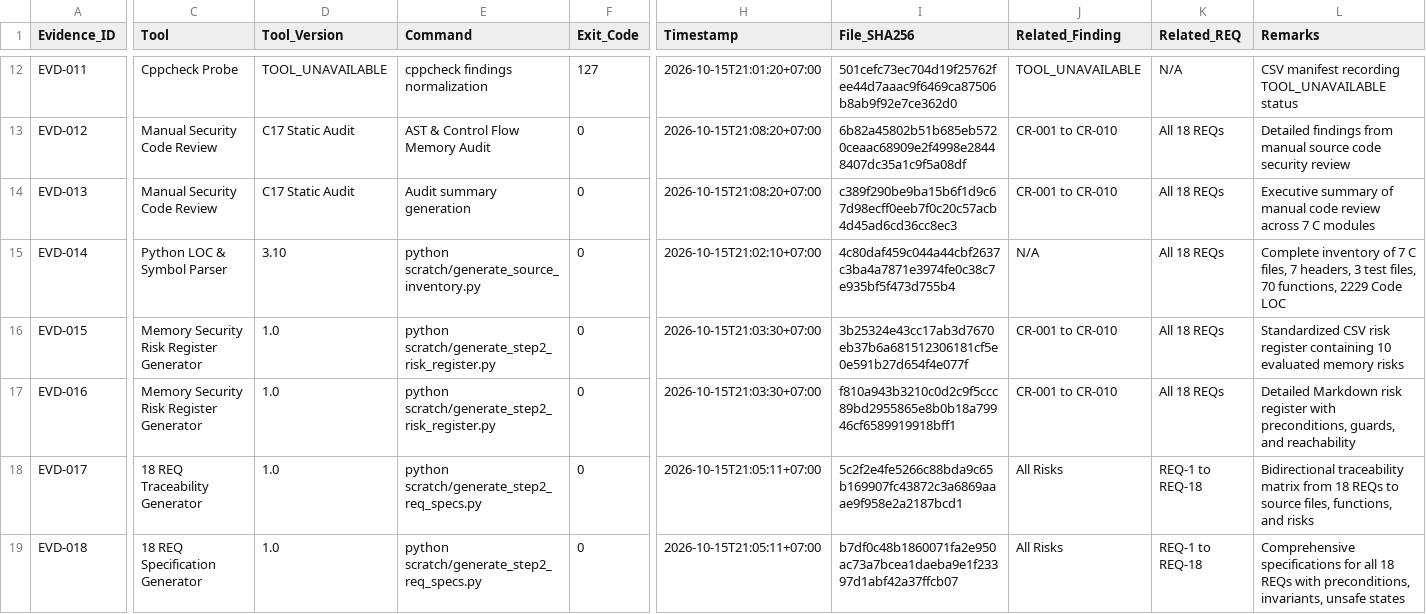
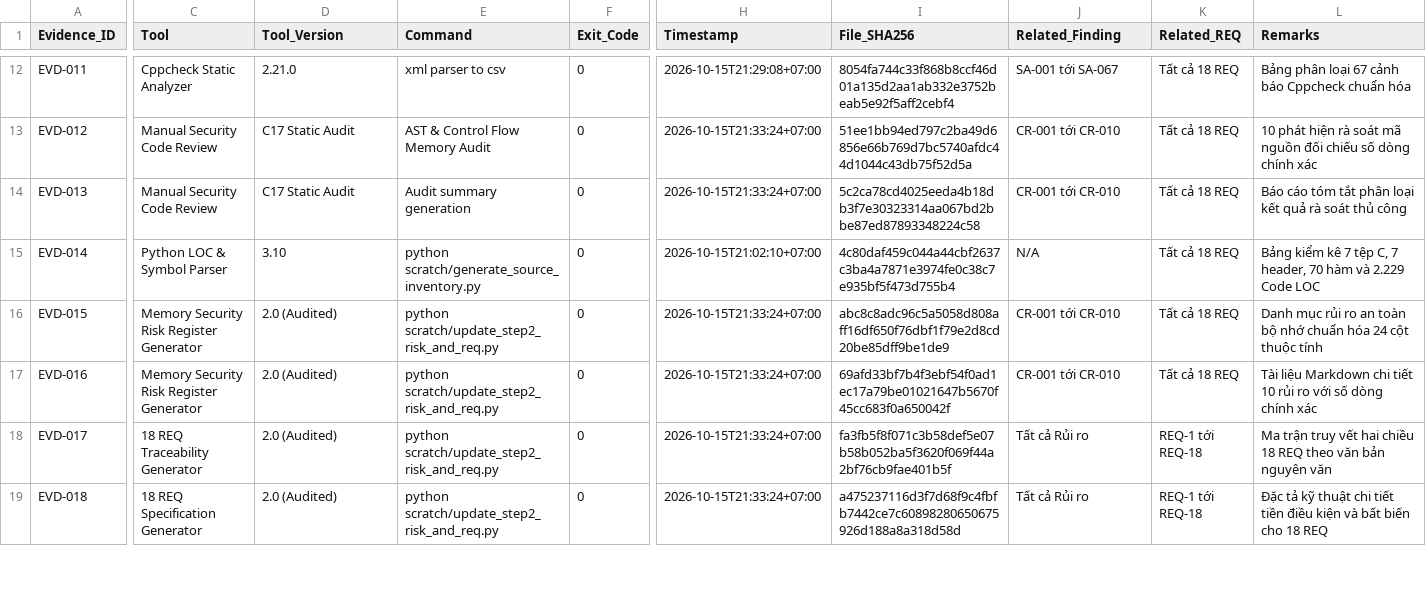
Before and after one commit to trangnguyenkieu927/ATPM_Group_04_inventory-memory-audit, a CSV file: results/step2/evidence_manifest.csv, drawn as a sheet; only a part is shown, gaps mark what is left out; the diff covers the shown part only; the diff names each change by its address in the sheet, - before the commit and + after, or states it on an @@ line.

Commit message:
docs(nghiệm-thu): Hoàn thiện báo cáo và bằng chứng phân tích Bước 2
- Đồng bộ kết quả thực nghiệm với Risk Register (10 rủi ro, 7 GUARDED, 3 REACHABILITY_UNPROVEN).
- Cập nhật hồ sơ bằng chứng evidence_manifest.csv gồm 24 mục với mã băm SHA-256 thực tế đã xác minh.
- Bổ sung công cụ kiểm tra tự động tools/check_step2_consistency.py xác nhận tính nhất quán 100% giữa source C, 18 REQ và findings.
- Hoàn thiện báo cáo nghiệm thu tổng thể STEP2_REPORT.md bằng tiếng Việt có dấu.
- Chuẩn bị đầy đủ hồ sơ kỹ thuật sẵn sàng bàn giao chuyển sang Bước 3.

```diff
--- a/results/step2/evidence_manifest.csv
+++ b/results/step2/evidence_manifest.csv
-C12 (Tool): Cppcheck Probe
+C12 (Tool): Cppcheck Static Analyzer
-D12 (Tool_Version): TOOL_UNAVAILABLE
+D12 (Tool_Version): 2.21.0
-E12 (Command): cppcheck findings normalization
+E12 (Command): xml parser to csv
-F12 (Exit_Code): 127
+F12 (Exit_Code): 0
-H12 (Timestamp): 2026-10-15T21:01:20+07:00
+H12 (Timestamp): 2026-10-15T21:29:08+07:00
-I12 (File_SHA256): 501cefc73ec704d19f25762fee44d7aaac9f6469ca87506b8ab9f92e7ce362d0
+I12 (File_SHA256): 8054fa744c33f868b8ccf46d01a135d2aa1ab332e3752beab5e92f5aff2cebf4
-J12 (Related_Finding): TOOL_UNAVAILABLE
+J12 (Related_Finding): SA-001 tới SA-067
-K12 (Related_REQ): N/A
+K12 (Related_REQ): Tất cả 18 REQ
-L12 (Remarks): CSV manifest recording TOOL_UNAVAILABLE status
+L12 (Remarks): Bảng phân loại 67 cảnh báo Cppcheck chuẩn hóa
-H13:H14 (Timestamp): 2026-10-15T21:08:20+07:00
+H13:H14 (Timestamp): 2026-10-15T21:33:24+07:00
-I13 (File_SHA256): 6b82a45802b51b685eb5720ceaac68909e2f4998e28448407dc35a1c9f5a08df
+I13 (File_SHA256): 51ee1bb94ed797c2ba49d6856e66b769d7bc5740afdc44d1044c43db75f52d5a
-J13:J14 (Related_Finding): CR-001 to CR-010
+J13:J14 (Related_Finding): CR-001 tới CR-010
-K13:K17 (Related_REQ): All 18 REQs
+K13:K17 (Related_REQ): Tất cả 18 REQ
-L13 (Remarks): Detailed findings from manual source code security review
+L13 (Remarks): 10 phát hiện rà soát mã nguồn đối chiếu số dòng chính xác
-I14 (File_SHA256): c389f290be9ba15b6f1d9c67d98ecff0eeb7f0c20c57acb4d45ad6cd36cc8ec3
+I14 (File_SHA256): 5c2ca78cd4025eeda4b18db3f7e30323314aa067bd2bbe87ed87893348224c58
-L14 (Remarks): Executive summary of manual code review across 7 C modules
+L14 (Remarks): Báo cáo tóm tắt phân loại kết quả rà soát thủ công
-L15 (Remarks): Complete inventory of 7 C files, 7 headers, 3 test files, 70 functions, 2229 Code LOC
+L15 (Remarks): Bảng kiểm kê 7 tệp C, 7 header, 70 hàm và 2.229 Code LOC
-D16:D19 (Tool_Version): 1.0
+D16:D19 (Tool_Version): 2.0 (Audited)
-E16:E17 (Command): python scratch/generate_step2_risk_register.py
+E16:E17 (Command): python scratch/update_step2_risk_and_req.py
-H16:H17 (Timestamp): 2026-10-15T21:03:30+07:00
+H16:H17 (Timestamp): 2026-10-15T21:33:24+07:00
-I16 (File_SHA256): 3b25324e43cc17ab3d7670eb37b6a681512306181cf5e0e591b27d654f4e077f
+I16 (File_SHA256): abc8c8adc96c5a5058d808aff16df650f76dbf1f79e2d8cd20be85dff9be1de9
-J16:J17 (Related_Finding): CR-001 to CR-010
+J16:J17 (Related_Finding): CR-001 tới CR-010
-L16 (Remarks): Standardized CSV risk register containing 10 evaluated memory risks
+L16 (Remarks): Danh mục rủi ro an toàn bộ nhớ chuẩn hóa 24 cột thuộc tính
-I17 (File_SHA256): f810a943b3210c0d2c9f5ccc89bd2955865e8b0b18a79946cf6589919918bff1
+I17 (File_SHA256): 69afd33bf7b4f3ebf54f0ad1ec17a79be01021647b5670f45cc683f0a650042f
-L17 (Remarks): Detailed Markdown risk register with preconditions, guards, and reachability
+L17 (Remarks): Tài liệu Markdown chi tiết 10 rủi ro với số dòng chính xác
-E18:E19 (Command): python scratch/generate_step2_req_specs.py
+E18:E19 (Command): python scratch/update_step2_risk_and_req.py
-H18:H19 (Timestamp): 2026-10-15T21:05:11+07:00
+H18:H19 (Timestamp): 2026-10-15T21:33:24+07:00
-I18 (File_SHA256): 5c2f2e4fe5266c88bda9c65b169907fc43872c3a6869aaae9f958e2a2187bcd1
+I18 (File_SHA256): fa3fb5f8f071c3b58def5e07b58b052ba5f3620f069f44a2bf76cb9fae401b5f
-J18:J19 (Related_Finding): All Risks
+J18:J19 (Related_Finding): Tất cả Rủi ro
-K18:K19 (Related_REQ): REQ-1 to REQ-18
+K18:K19 (Related_REQ): REQ-1 tới REQ-18
-L18 (Remarks): Bidirectional traceability matrix from 18 REQs to source files, functions, and risks
+L18 (Remarks): Ma trận truy vết hai chiều 18 REQ theo văn bản nguyên văn
-I19 (File_SHA256): b7df0c48b1860071fa2e950ac73a7bcea1daeba9e1f23397d1abf42a37ffcb07
+I19 (File_SHA256): a475237116d3f7d68f9c4fbfb7442ce7c60898280650675926d188a8a318d58d
-L19 (Remarks): Comprehensive specifications for all 18 REQs with preconditions, invariants, unsafe states
+L19 (Remarks): Đặc tả kỹ thuật chi tiết tiền điều kiện và bất biến cho 18 REQ
```
Also changed, not shown: 1 added row and 82 edited cells elsewhere in this file, 2 other files.
